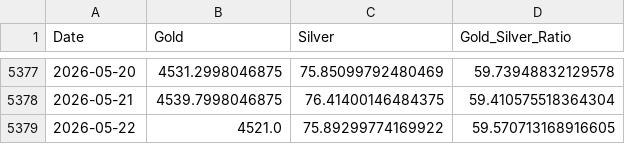
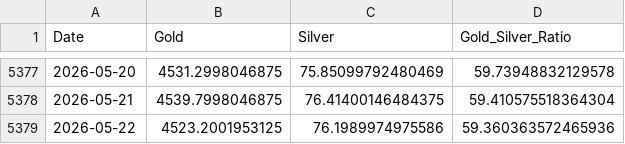
Before and after one commit to maxesser1776/mcf-dashboard, a CSV file: data/processed/gold_silver_ratio.csv, drawn as a sheet; only a part is shown, gaps mark what is left out.

```diff
--- a/data/processed/gold_silver_ratio.csv
+++ b/data/processed/gold_silver_ratio.csv
@@ -5378,2 +5378,2 @@ Date,Gold,Silver,Gold_Silver_Ratio
 2026-05-21,4539.7998046875,76.41400146484375,59.410575518364304
-2026-05-22,4521.0,75.89299774169922,59.570713168916605
+2026-05-22,4523.2001953125,76.1989974975586,59.360363572465936
```
Also changed, not shown: data/processed/fx_liquidity.csv.
